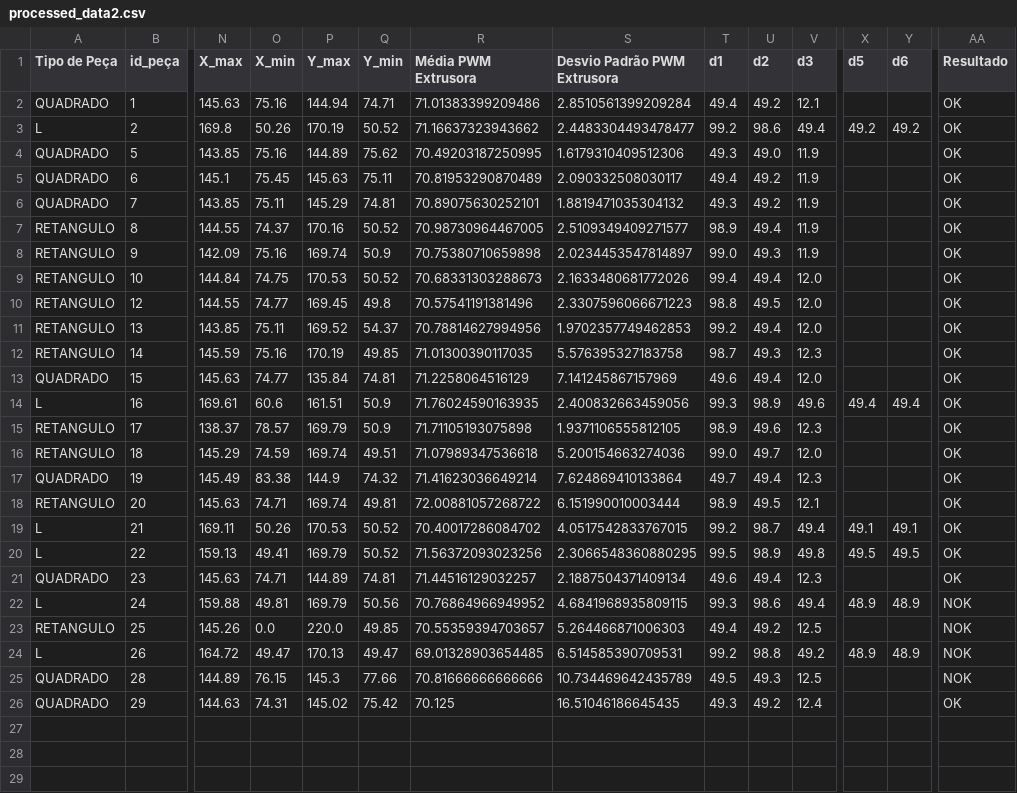
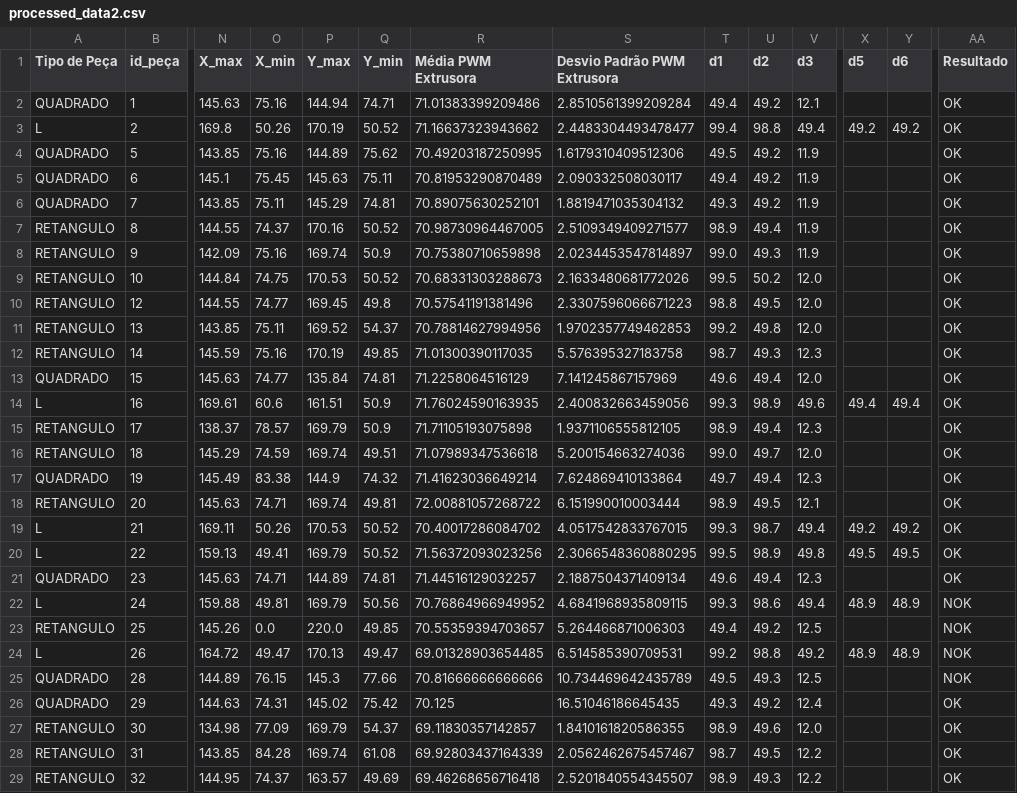
Before and after one commit to Cardz1502/ZDM, a CSV file: processed_data2.csv, drawn as a sheet; only a part is shown, gaps mark what is left out; rows hold the shown columns only; the diff names each change by its address in the sheet, - before the commit and + after, or states it on an @@ line.

```diff
--- a/processed_data2.csv
+++ b/processed_data2.csv
-T3 (d1): 99.2
+T3 (d1): 99.4
-U3 (d2): 98.6
+U3 (d2): 98.8
-T4 (d1): 49.3
+T4 (d1): 49.5
-U4 (d2): 49.0
+U4 (d2): 49.2
-T9 (d1): 99.4
+T9 (d1): 99.5
-U9 (d2): 49.4
+U9 (d2): 50.2
-U11 (d2): 49.4
+U11 (d2): 49.8
-U15 (d2): 49.6
+U15 (d2): 49.4
-T19 (d1): 99.2
+T19 (d1): 99.3
-X19 (d5): 49.1
+X19 (d5): 49.2
-Y19 (d6): 49.1
+Y19 (d6): 49.2
+row 27: RETANGULO | 30 | 134.98 | 77.09 | 169.79 | 54.37 | 69.11830357142857 | 1.8410161820586355 | 98.9 | 49.6 | 12.0 |  |  | OK
+row 28: RETANGULO | 31 | 143.85 | 84.28 | 169.74 | 61.08 | 69.92803437164339 | 2.0562462675457467 | 98.7 | 49.5 | 12.2 |  |  | OK
+row 29: RETANGULO | 32 | 144.95 | 74.37 | 163.57 | 49.69 | 69.46268656716418 | 2.5201840554345507 | 98.9 | 49.3 | 12.2 |  |  | OK
```
Also changed, not shown: 4 other files.
